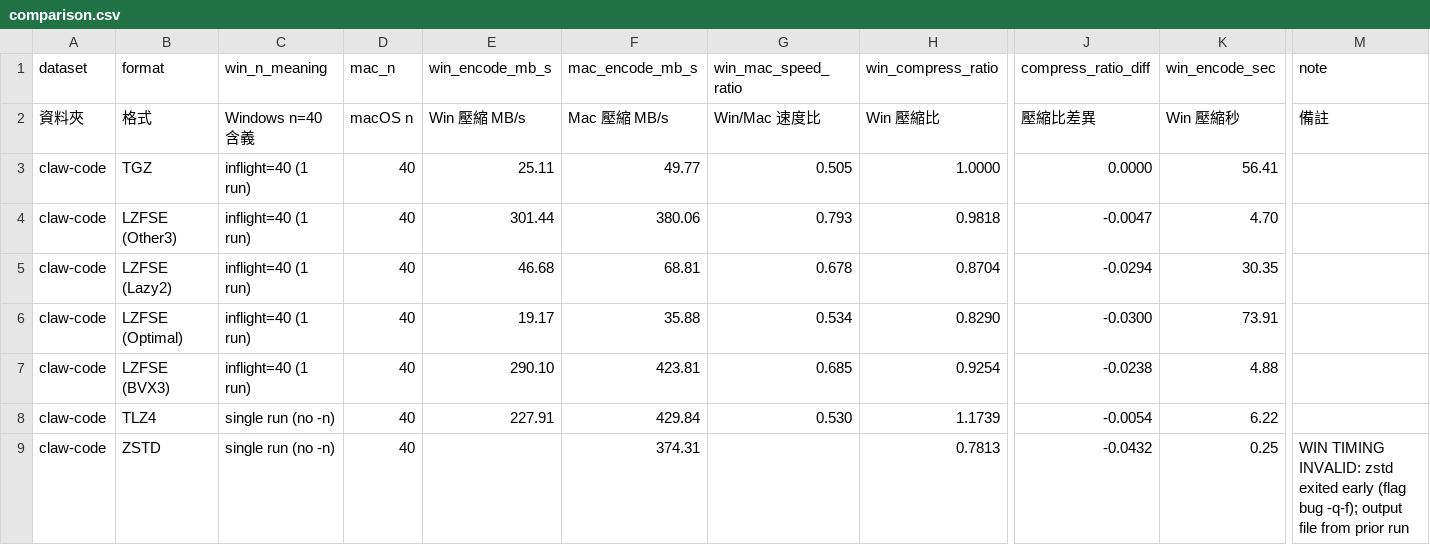
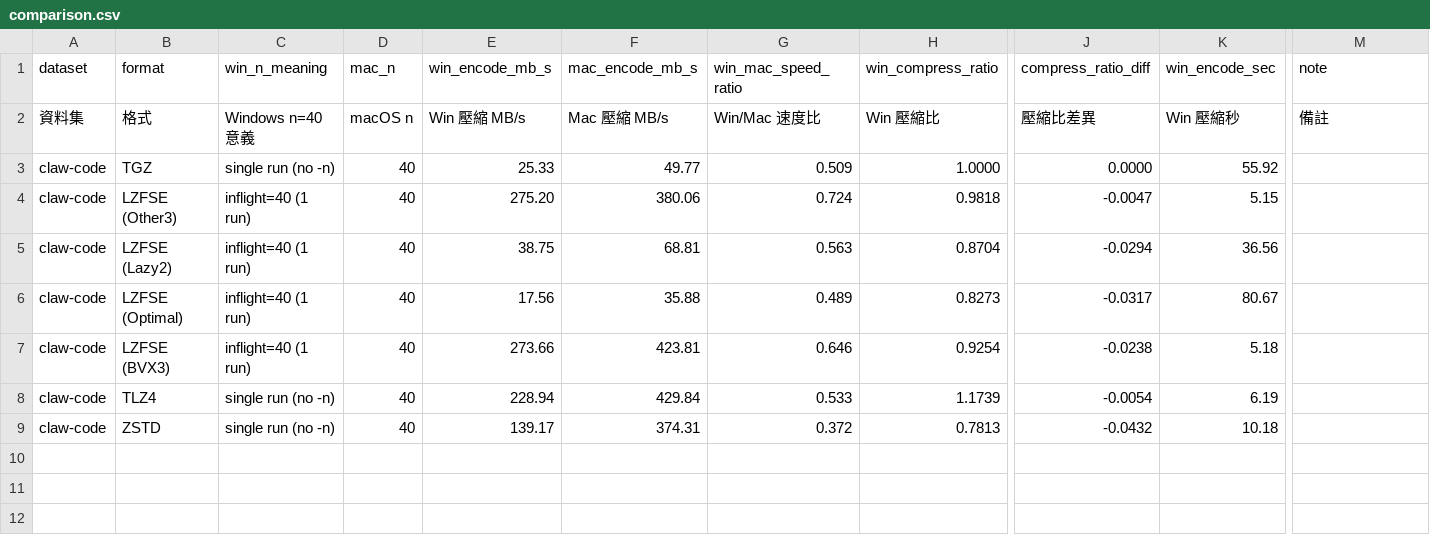
Before and after one commit to raliclo/lzfse2, a CSV file: helper_windows/comparison.csv, drawn as a sheet; only a part is shown, gaps mark what is left out; the diff names each change by its address in the sheet, - before the commit and + after, or states it on an @@ line.

```diff
--- a/helper_windows/comparison.csv
+++ b/helper_windows/comparison.csv
-A2 (dataset): 資料夾
+A2 (dataset): 資料集
-C2 (win_n_meaning): Windows n=40 含義
+C2 (win_n_meaning): Windows n=40 意義
-C3 (win_n_meaning): inflight=40 (1 run)
+C3 (win_n_meaning): single run (no -n)
-E3 (win_encode_mb_s): 25.11
+E3 (win_encode_mb_s): 25.33
-G3 (win_mac_speed_ratio): 0.505
+G3 (win_mac_speed_ratio): 0.509
-K3 (win_encode_sec): 56.41
+K3 (win_encode_sec): 55.92
-E4 (win_encode_mb_s): 301.44
+E4 (win_encode_mb_s): 275.20
-G4 (win_mac_speed_ratio): 0.793
+G4 (win_mac_speed_ratio): 0.724
-K4 (win_encode_sec): 4.70
+K4 (win_encode_sec): 5.15
-E5 (win_encode_mb_s): 46.68
+E5 (win_encode_mb_s): 38.75
-G5 (win_mac_speed_ratio): 0.678
+G5 (win_mac_speed_ratio): 0.563
-K5 (win_encode_sec): 30.35
+K5 (win_encode_sec): 36.56
-E6 (win_encode_mb_s): 19.17
+E6 (win_encode_mb_s): 17.56
-G6 (win_mac_speed_ratio): 0.534
+G6 (win_mac_speed_ratio): 0.489
-H6 (win_compress_ratio): 0.8290
+H6 (win_compress_ratio): 0.8273
-J6 (compress_ratio_diff): -0.0300
+J6 (compress_ratio_diff): -0.0317
-K6 (win_encode_sec): 73.91
+K6 (win_encode_sec): 80.67
-E7 (win_encode_mb_s): 290.10
+E7 (win_encode_mb_s): 273.66
-G7 (win_mac_speed_ratio): 0.685
+G7 (win_mac_speed_ratio): 0.646
-K7 (win_encode_sec): 4.88
+K7 (win_encode_sec): 5.18
-E8 (win_encode_mb_s): 227.91
+E8 (win_encode_mb_s): 228.94
-G8 (win_mac_speed_ratio): 0.530
+G8 (win_mac_speed_ratio): 0.533
-K8 (win_encode_sec): 6.22
+K8 (win_encode_sec): 6.19
-E9 (win_encode_mb_s): (empty)
+E9 (win_encode_mb_s): 139.17
-G9 (win_mac_speed_ratio): (empty)
+G9 (win_mac_speed_ratio): 0.372
-K9 (win_encode_sec): 0.25
+K9 (win_encode_sec): 10.18
-M9 (note): WIN TIMING INVALID: zstd exited early (flag bug -q-f); output file from prior run
+M9 (note): (empty)
```
Also changed, not shown: helper_windows/BenchMarkResult-Win.csv, helper_windows/benchmark_summary.csv, 18 other files.
